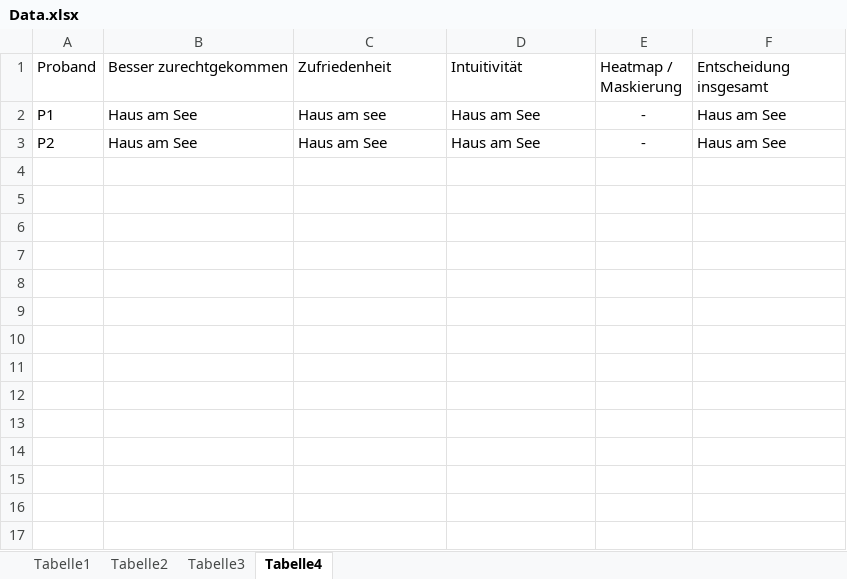
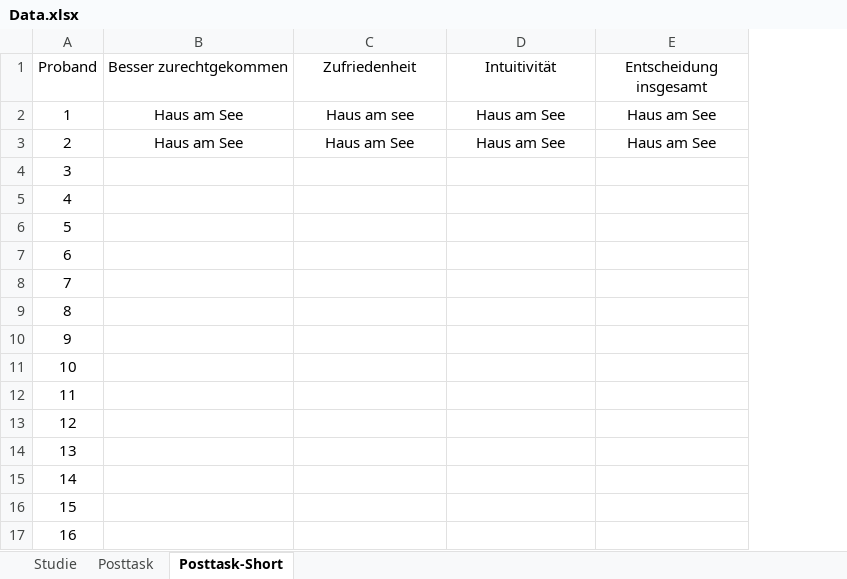
Before and after one commit to michaelmeckl/BA_Analyse, an Excel workbook: Data.xlsx, sheet Posttask-Short, drawn as a sheet; values as stored, in another font and other column widths than the file's, no borders; removed rows and columns are numbered as before the commit, all else as after; the diff names each change by its address in the sheet, - before the commit and + after, or states it on an @@ line.

```diff
--- a/Data.xlsx (sheet Posttask-Short)
+++ b/Data.xlsx (sheet Posttask-Short)
-sheet tab: Tabelle2
+sheet tab: Posttask
-sheet tab: Tabelle3
+sheet tab: Studie
-sheet tab: Tabelle4
+sheet tab: Posttask-Short
-sheet tab: Tabelle1
@@ sheet tab order changed: Studie | Posttask | Posttask-Short @@
-column A (Proband), rows 2-3: P1 | P2
+column A (Proband), rows 2-3: 1 | 2
-column E (Heatmap / Maskierung), rows 2-3: - | -
-B1:D3 alignment: left
+B1:D3 alignment: center
-E1:E3 alignment: left
+E1:E3 alignment: center
+row 4: 3
+row 5: 4
+row 6: 5
+row 7: 6
+row 8: 7
+row 9: 8
+row 10: 9
+row 11: 10
+row 12: 11
+row 13: 12
+row 14: 13
+row 15: 14
+row 16: 15
+row 17: 16
```
Also changed, not shown: sheet Studie, sheet Posttask, 1 other file.
